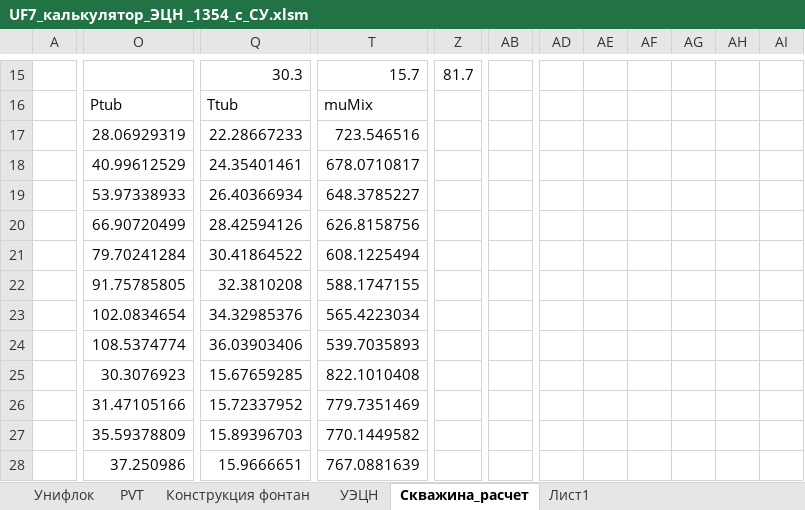
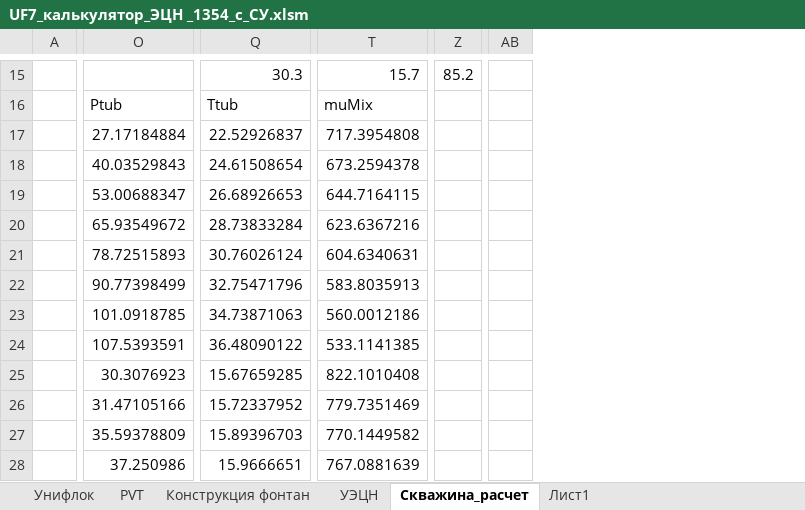
Before and after one commit to DarkoSyts/unifloc_vba, an Excel workbook: stuff_to_merge/UF7_калькулятор_ЭЦН _1354_с_СУ.xlsm, sheet Скважина_расчет, drawn as a sheet; only a part is shown, gaps mark what is left out; values as stored, in another font and other column widths than the file's, no cell formats; charts and pictures not drawn; removed rows and columns are numbered as before the commit, all else as after; the diff covers the shown part only; the diff names each change by its address in the sheet, - before the commit and + after, or states it on an @@ line.

Commit message:
Улучшен интерфейс в UF7_калькулятор_ЭЦН _1354_с_СУ.xlsm. Оптимизировано построение графиков

```diff
--- a/stuff_to_merge/UF7_калькулятор_ЭЦН _1354_с_СУ.xlsm (sheet Скважина_расчет)
+++ b/stuff_to_merge/UF7_калькулятор_ЭЦН _1354_с_СУ.xlsm (sheet Скважина_расчет)
-column Z, row 15: 81.7
+column Z, row 15: 85.2
-column AB, empty
+column AB, empty
-column AD, empty
-column AE, empty
-column AF, empty
-column AG, empty
-column AH, empty
-column AI, empty
-O17: 28.06929319
+O17: 27.17184884
-Q17: 22.28667233
+Q17: 22.52926837
-T17: 723.546516
+T17: 717.3954808
-O18: 40.99612529
+O18: 40.03529843
-Q18: 24.35401461
+Q18: 24.61508654
-T18: 678.0710817
+T18: 673.2594378
-O19: 53.97338933
+O19: 53.00688347
-Q19: 26.40366934
+Q19: 26.68926653
-T19: 648.3785227
+T19: 644.7164115
-O20: 66.90720499
+O20: 65.93549672
-Q20: 28.42594126
+Q20: 28.73833284
-T20: 626.8158756
+T20: 623.6367216
-O21: 79.70241284
+O21: 78.72515893
-Q21: 30.41864522
+Q21: 30.76026124
-T21: 608.1225494
+T21: 604.6340631
-O22: 91.75785805
+O22: 90.77398499
-Q22: 32.3810208
+Q22: 32.75471796
-T22: 588.1747155
+T22: 583.8035913
-O23: 102.0834654
+O23: 101.0918785
-Q23: 34.32985376
+Q23: 34.73871063
-T23: 565.4223034
+T23: 560.0012186
-O24: 108.5374774
+O24: 107.5393591
-Q24: 36.03903406
+Q24: 36.48090122
-T24: 539.7035893
+T24: 533.1141385
```
Also changed, not shown: 41 added rows, 41 removed rows, 14 added columns, 22 removed columns, 582 edited cells and merged cells elsewhere in this sheet, sheet PVT, sheet УЭЦН, cell formats, formulas that keep their value, charts or pictures, 2 other files.
